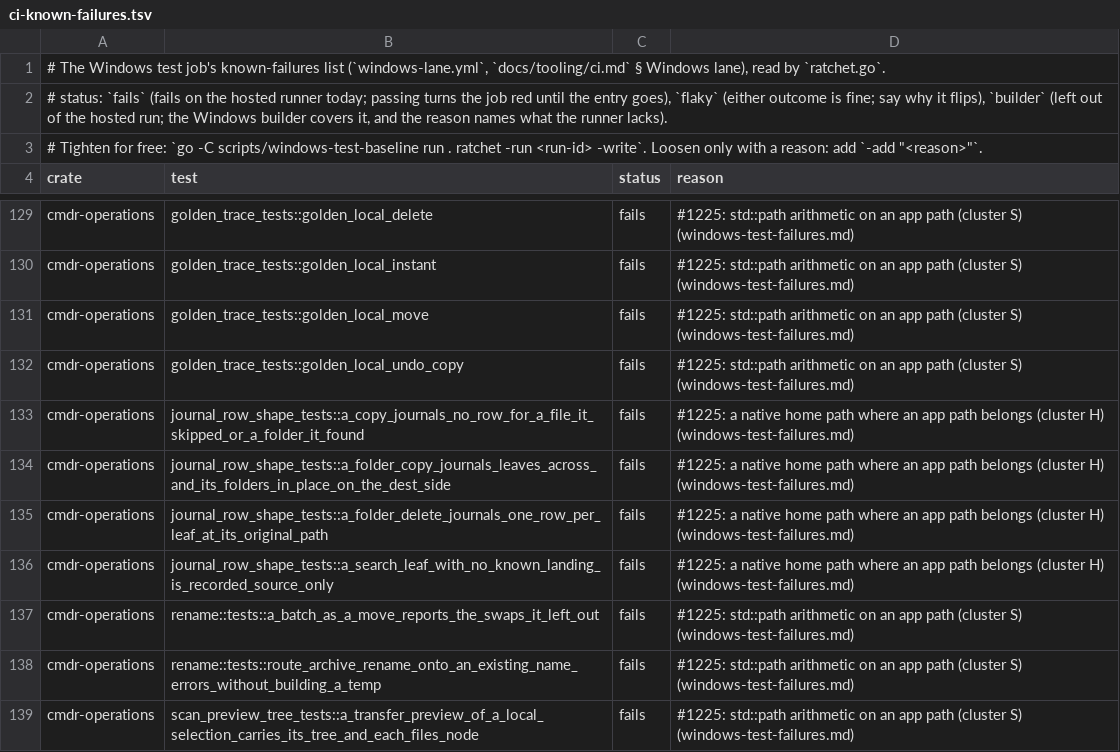
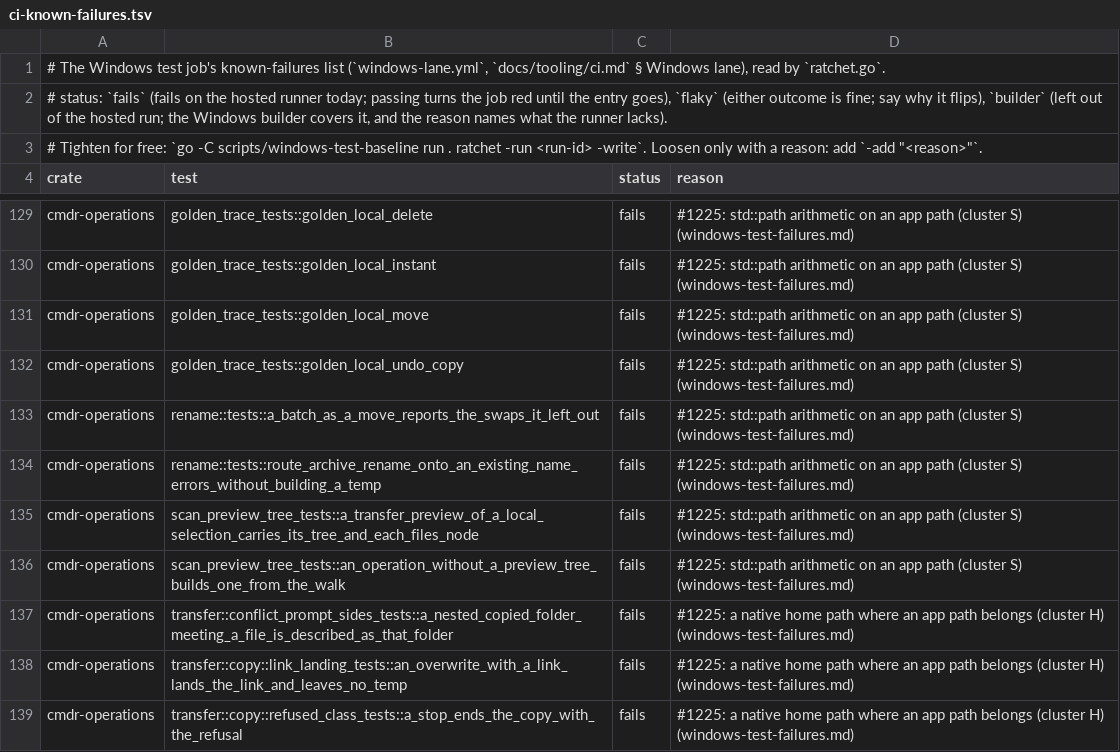
Before and after one commit to getcmdr/cmdr, a TSV file: scripts/windows-test-baseline/ci-known-failures.tsv, drawn as a sheet; only a part is shown, gaps mark what is left out; the shorter side is filled out with more unchanged rows; the diff names each change by its address in the sheet, - before the commit and + after, or states it on an @@ line.

Commit message:
ci(windows): four journal-row-shape cells pass on Windows now that the journal stores app paths, so they leave the known-failures list (run 45008732651, refs #1225)

```diff
--- a/scripts/windows-test-baseline/ci-known-failures.tsv
+++ b/scripts/windows-test-baseline/ci-known-failures.tsv
-row 133: cmdr-operations | journal_row_shape_tests::a_copy_journals_no_row_for_a_file_it_skipped_or_a_folder_it_found | fails | #1225: a native home path where an app path belongs (cluster H) (windows-test-failures.md)
-row 134: cmdr-operations | journal_row_shape_tests::a_folder_copy_journals_leaves_across_and_its_folders_in_place_on_the_dest_side | fails | #1225: a native home path where an app path belongs (cluster H) (windows-test-failures.md)
-row 135: cmdr-operations | journal_row_shape_tests::a_folder_delete_journals_one_row_per_leaf_at_its_original_path | fails | #1225: a native home path where an app path belongs (cluster H) (windows-test-failures.md)
-row 136: cmdr-operations | journal_row_shape_tests::a_search_leaf_with_no_known_landing_is_recorded_source_only | fails | #1225: a native home path where an app path belongs (cluster H) (windows-test-failures.md)
```
